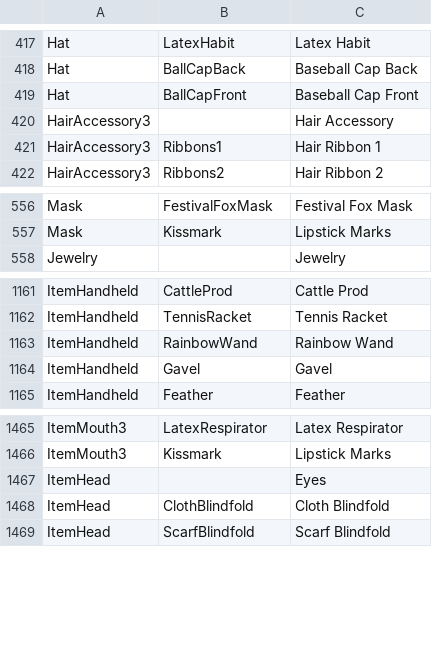
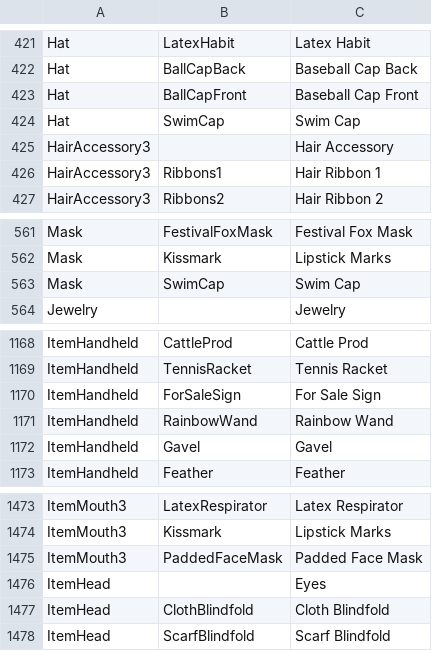
Before and after one commit to Dutchie322/bclub-tools, a CSV file: src/assets/Female3DCG.csv, drawn as a sheet; only a part is shown, gaps mark what is left out; the diff covers the shown part only; the diff names each change by its address in the sheet, - before the commit and + after, or states it on an @@ line.

```diff
--- a/src/assets/Female3DCG.csv
+++ b/src/assets/Female3DCG.csv
+row 424: Hat | SwimCap | Swim Cap
+row 563: Mask | SwimCap | Swim Cap
+row 1170: ItemHandheld | ForSaleSign | For Sale Sign
+row 1475: ItemMouth3 | PaddedFaceMask | Padded Face Mask
```
Also changed, not shown: 8 added rows and 1 edited cell elsewhere in this file, 8 other files.
